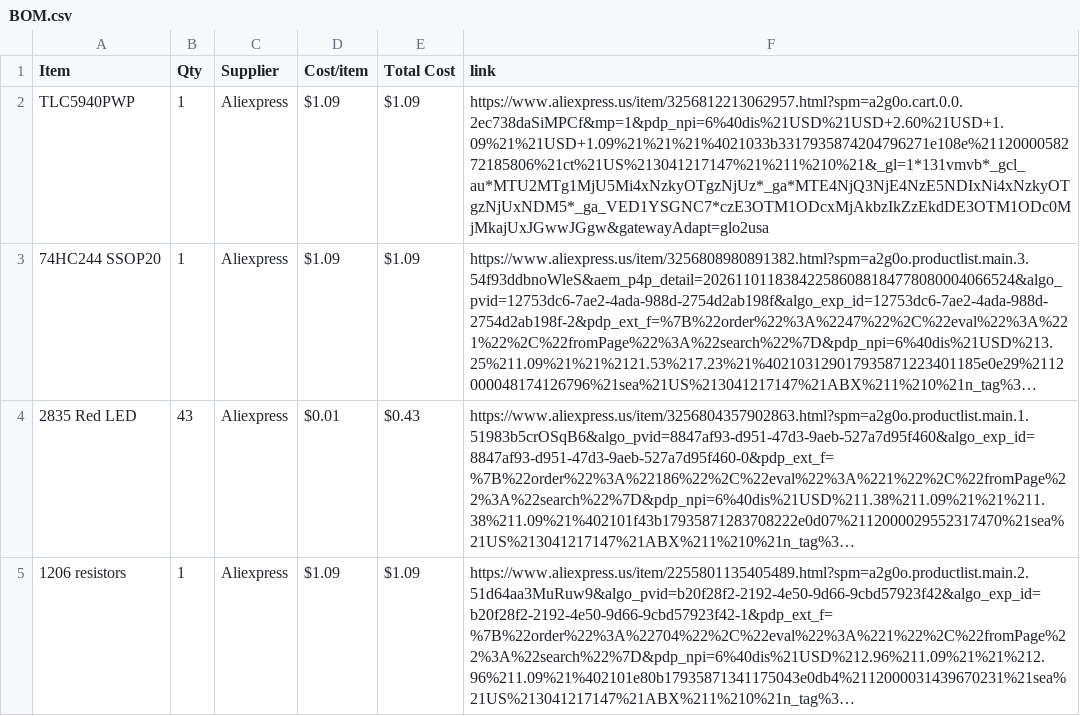
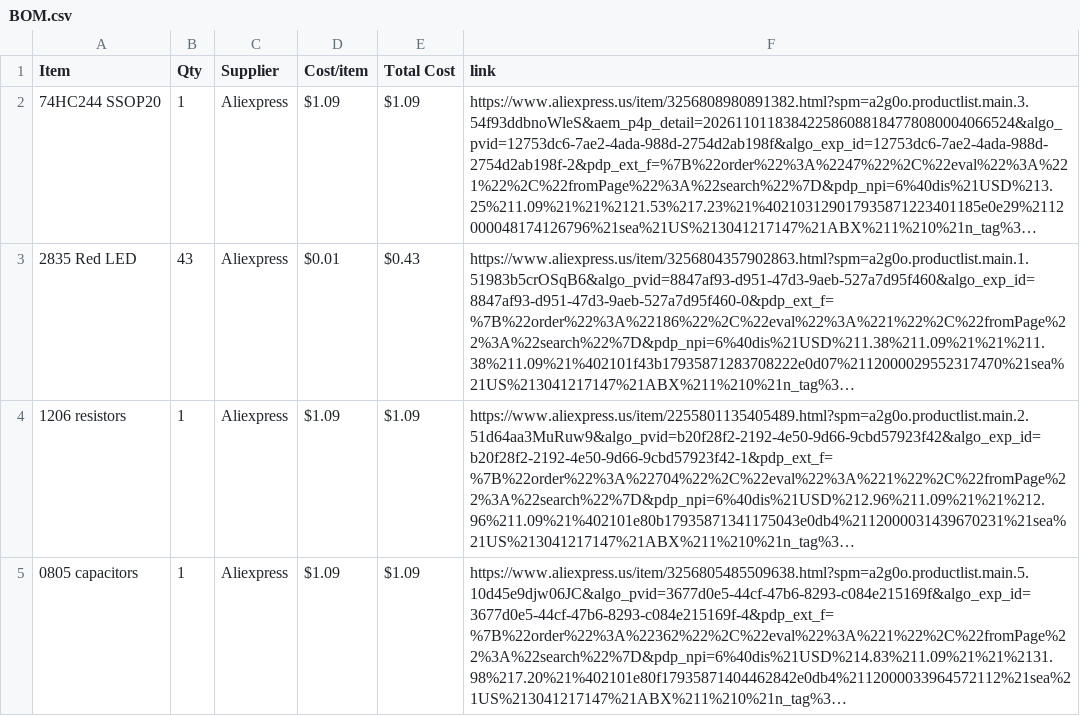
Before and after one commit to 1-BallStudios/SegmentedSegments, a CSV file: BOM.csv, drawn as a sheet; only a part is shown; the shorter side is filled out with more unchanged rows; long unchanged cells end in …; the diff names each change by its address in the sheet, - before the commit and + after, or states it on an @@ line.

Commit message:
Sync Segmented Segments from Half Life

```diff
--- a/BOM.csv
+++ b/BOM.csv
-row 2: TLC5940PWP | 1 | Aliexpress | $1.09 | $1.09 | https://www.aliexpress.us/item/3256812213062957.html?spm=a2g0o.cart.0.0.2ec738daSiMPCf&mp=1&pdp_npi=6%40dis%21USD%21USD+2.60%21USD+1.09%21%21USD+1.09%21%21%21%4021033b3317935874204796271e108e%2112000058272185806%21ct%21US%213041217147%21%211%210%21&_gl=1*131vmvb*_gcl_au*MTU2MTg1MjU5Mi4xNzkyOTgzNjUz*_ga*MTE4NjQ3NjE4NzE5NDIxNi4xNzkyOTgzNjUxNDM5*_ga_VED1YSGNC7*czE3OTM1ODcxMjAkbzIkZzEkdDE3OTM1ODc0MjMkajUxJGwwJGgw&gatewayAdapt=glo2usa
```
